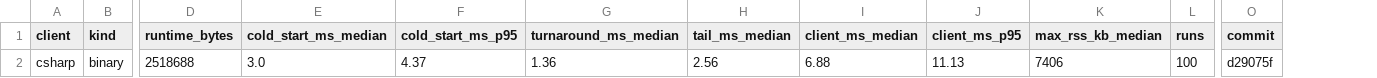
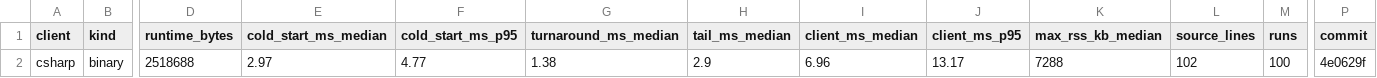
Before and after one commit to AndyCross/claude-hot-path, a CSV file: results/csharp.csv, drawn as a sheet; only a part is shown, gaps mark what is left out; addresses are those after the commit; the diff names each change by its address in the sheet, - before the commit and + after, or states it on an @@ line.

```diff
--- a/results/csharp.csv
+++ b/results/csharp.csv
+column L (source_lines), row 2: 102
-E2 (cold_start_ms_median): 3.0
+E2 (cold_start_ms_median): 2.97
-F2 (cold_start_ms_p95): 4.37
+F2 (cold_start_ms_p95): 4.77
-G2 (turnaround_ms_median): 1.36
+G2 (turnaround_ms_median): 1.38
-H2 (tail_ms_median): 2.56
+H2 (tail_ms_median): 2.9
-I2 (client_ms_median): 6.88
+I2 (client_ms_median): 6.96
-J2 (client_ms_p95): 11.13
+J2 (client_ms_p95): 13.17
-K2 (max_rss_kb_median): 7406
+K2 (max_rss_kb_median): 7288
-P2 (commit): d29075f
+P2 (commit): 4e0629f
```
Also changed, not shown: results/bash.csv, results/go.csv, 3 other files.
